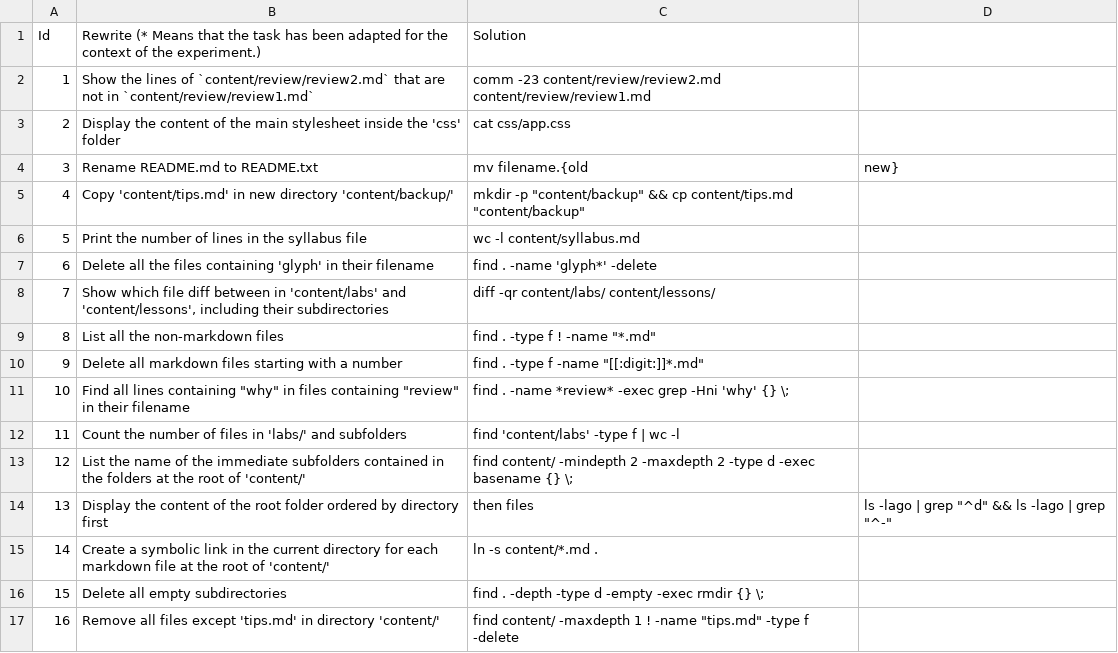
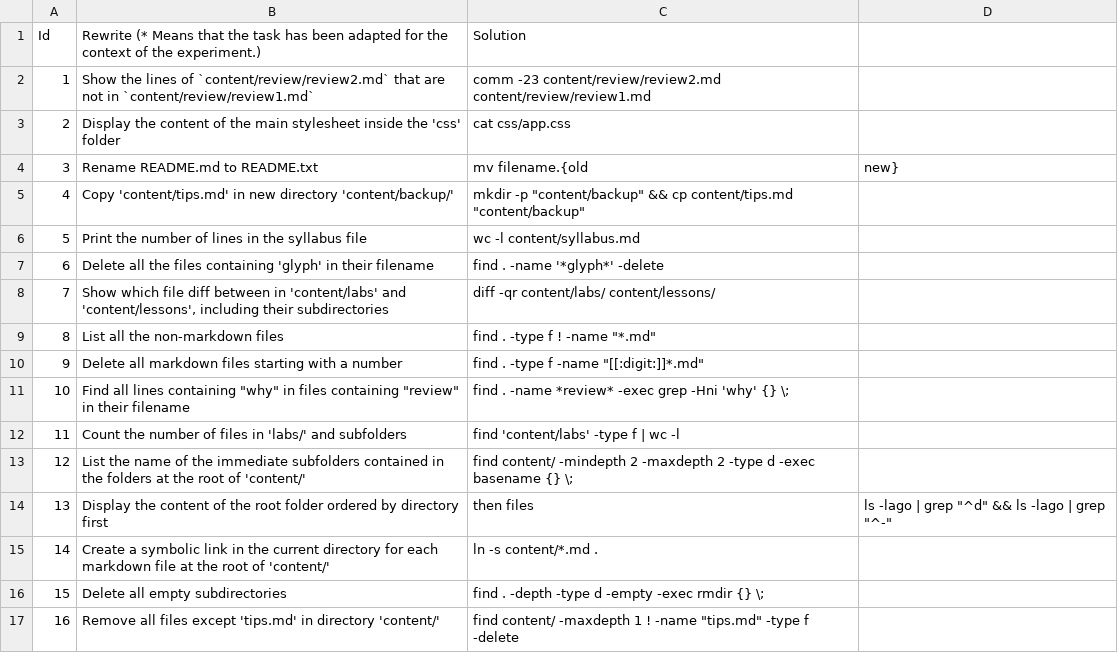
Before and after one commit to Thomsch/tellina_user_experiment, a CSV file: data_set/taskset/rewrites.csv, drawn as a sheet.

Commit message:
Fix solution for task #6

```diff
--- a/data_set/taskset/rewrites.csv
+++ b/data_set/taskset/rewrites.csv
@@ -6,3 +6,3 @@ Id,Rewrite (* Means that the task has been adapted for the context of the experi
 5,Print the number of lines in the syllabus file,wc -l content/syllabus.md
-6,Delete all the files containing 'glyph' in their filename,find . -name 'glyph*' -delete
+6,Delete all the files containing 'glyph' in their filename,find . -name '*glyph*' -delete
 7,"Show which file diff between in 'content/labs' and 'content/lessons', including their subdirectories",diff -qr content/labs/ content/lessons/
```
